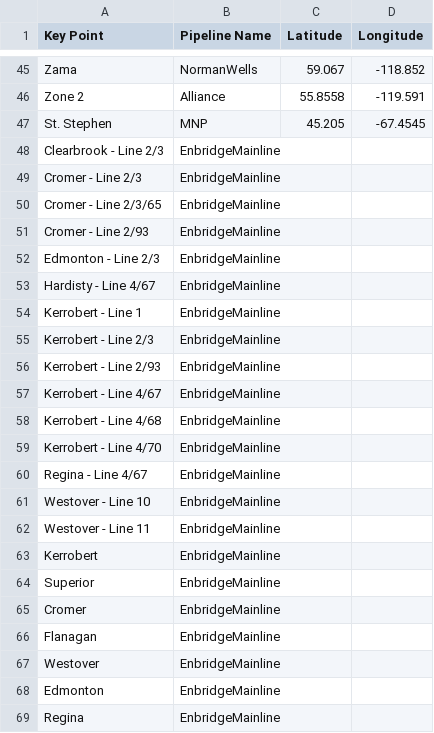
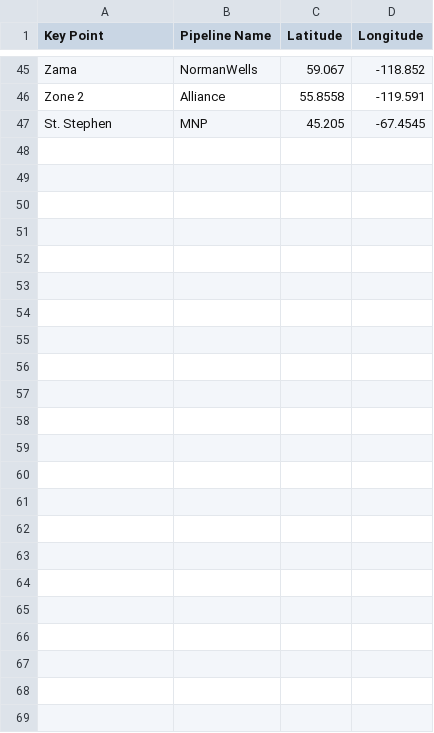
Before and after one commit to mbradds/pipeline-profiles, a CSV file: src/data_management/raw_data/key_points.csv, drawn as a sheet; only a part is shown, gaps mark what is left out; the diff covers the shown part only; the diff names each change by its address in the sheet, - before the commit and + after, or states it on an @@ line.

```diff
--- a/src/data_management/raw_data/key_points.csv
+++ b/src/data_management/raw_data/key_points.csv
-row 48: Clearbrook - Line 2/3 | EnbridgeMainline
-row 49: Cromer - Line 2/3 | EnbridgeMainline
-row 50: Cromer - Line 2/3/65 | EnbridgeMainline
-row 51: Cromer - Line 2/93 | EnbridgeMainline
-row 52: Edmonton - Line 2/3 | EnbridgeMainline
-row 53: Hardisty - Line 4/67 | EnbridgeMainline
-row 54: Kerrobert - Line 1 | EnbridgeMainline
-row 55: Kerrobert - Line 2/3 | EnbridgeMainline
-row 56: Kerrobert - Line 2/93 | EnbridgeMainline
-row 57: Kerrobert - Line 4/67 | EnbridgeMainline
-row 58: Kerrobert - Line 4/68 | EnbridgeMainline
-row 59: Kerrobert - Line 4/70 | EnbridgeMainline
-row 60: Regina - Line 4/67 | EnbridgeMainline
-row 61: Westover - Line 10 | EnbridgeMainline
-row 62: Westover - Line 11 | EnbridgeMainline
-row 63: Kerrobert | EnbridgeMainline
-row 64: Superior | EnbridgeMainline
-row 65: Cromer | EnbridgeMainline
-row 66: Flanagan | EnbridgeMainline
-row 67: Westover | EnbridgeMainline
-row 68: Edmonton | EnbridgeMainline
-row 69: Regina | EnbridgeMainline
```
Also changed, not shown: 14 edited cells elsewhere in this file, 23 other files.
